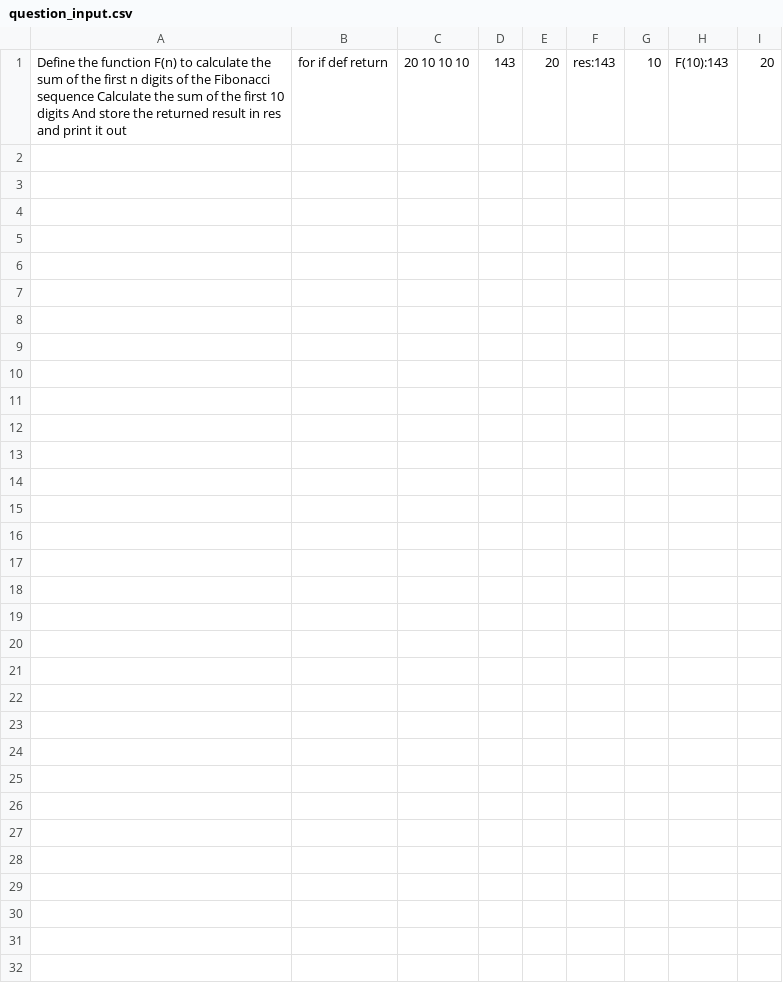
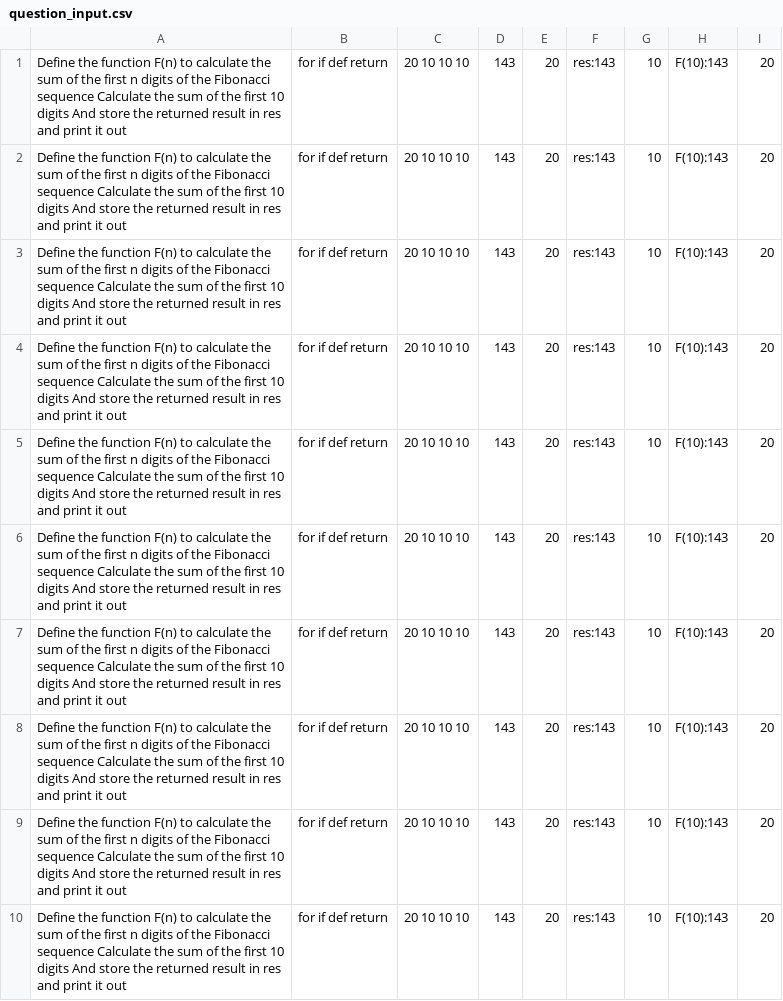
Before and after one commit to xin-shang/ICT_SP5_Team47_PythonCodeChecker, a CSV file: java/question_input.csv, drawn as a sheet.

```diff
--- a/java/question_input.csv
+++ b/java/question_input.csv
@@ -1 +1,10 @@
 Define the function F(n) to calculate the sum of the first n digits of the Fibonacci sequence Calculate the sum of the first 10 digits And store the returned result in res and print it out,for if def return,20 10 10 10,143,20,res:143,10,F(10):143,20
+Define the function F(n) to calculate the sum of the first n digits of the Fibonacci sequence Calculate the sum of the first 10 digits And store the returned result in res and print it out,for if def return,20 10 10 10,143,20,res:143,10,F(10):143,20
+Define the function F(n) to calculate the sum of the first n digits of the Fibonacci sequence Calculate the sum of the first 10 digits And store the returned result in res and print it out,for if def return,20 10 10 10,143,20,res:143,10,F(10):143,20
+Define the function F(n) to calculate the sum of the first n digits of the Fibonacci sequence Calculate the sum of the first 10 digits And store the returned result in res and print it out,for if def return,20 10 10 10,143,20,res:143,10,F(10):143,20
+Define the function F(n) to calculate the sum of the first n digits of the Fibonacci sequence Calculate the sum of the first 10 digits And store the returned result in res and print it out,for if def return,20 10 10 10,143,20,res:143,10,F(10):143,20
+Define the function F(n) to calculate the sum of the first n digits of the Fibonacci sequence Calculate the sum of the first 10 digits And store the returned result in res and print it out,for if def return,20 10 10 10,143,20,res:143,10,F(10):143,20
+Define the function F(n) to calculate the sum of the first n digits of the Fibonacci sequence Calculate the sum of the first 10 digits And store the returned result in res and print it out,for if def return,20 10 10 10,143,20,res:143,10,F(10):143,20
+Define the function F(n) to calculate the sum of the first n digits of the Fibonacci sequence Calculate the sum of the first 10 digits And store the returned result in res and print it out,for if def return,20 10 10 10,143,20,res:143,10,F(10):143,20
+Define the function F(n) to calculate the sum of the first n digits of the Fibonacci sequence Calculate the sum of the first 10 digits And store the returned result in res and print it out,for if def return,20 10 10 10,143,20,res:143,10,F(10):143,20
+Define the function F(n) to calculate the sum of the first n digits of the Fibonacci sequence Calculate the sum of the first 10 digits And store the returned result in res and print it out,for if def return,20 10 10 10,143,20,res:143,10,F(10):143,20
```
Also changed, not shown: 2 other files.
